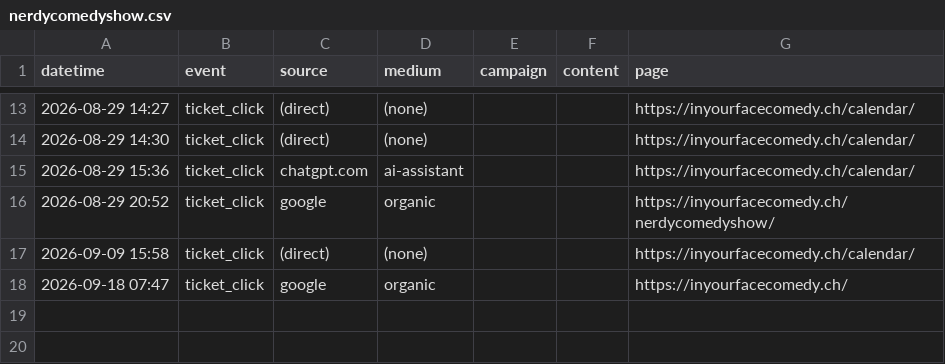
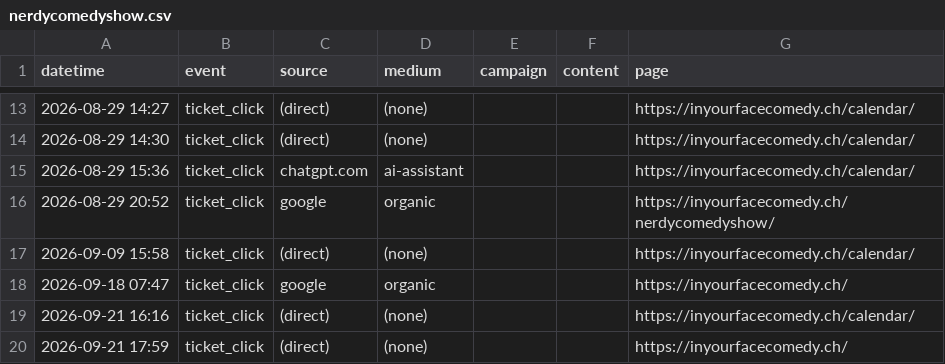
Before and after one commit to harryf/inyourfacecomedy, a CSV file: assets/reports/nerdycomedyshow.csv, drawn as a sheet; only a part is shown, gaps mark what is left out; the diff names each change by its address in the sheet, - before the commit and + after, or states it on an @@ line.

```diff
--- a/assets/reports/nerdycomedyshow.csv
+++ b/assets/reports/nerdycomedyshow.csv
+row 19: 2026-09-21 16:16 | ticket_click | (direct) | (none) |  |  | https://inyourfacecomedy.ch/calendar/
+row 20: 2026-09-21 17:59 | ticket_click | (direct) | (none) |  |  | https://inyourfacecomedy.ch/
```
Also changed, not shown: assets/reports/comedybrew.csv, assets/reports/filippo-spreafico.csv, 17 other files.
